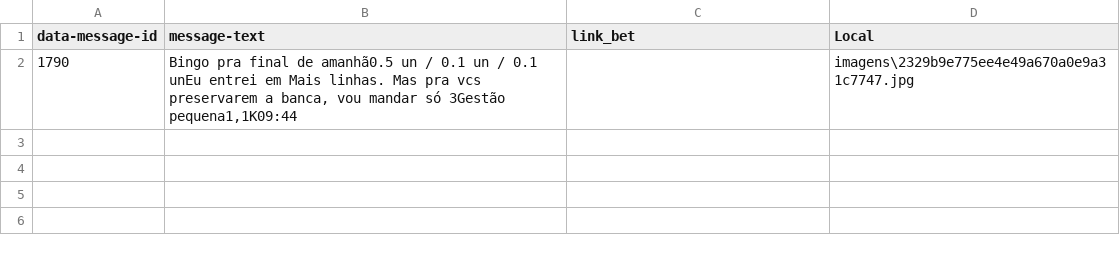
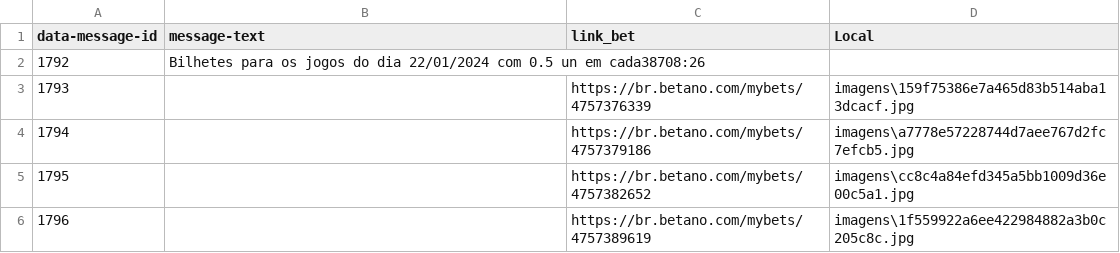
Before and after one commit to leoroxone/bot_telegram, a CSV file: mensagens.csv, drawn as a sheet.

Commit message:
Envio 22/01 - 08:40

```diff
--- a/mensagens.csv
+++ b/mensagens.csv
@@ -1,2 +1,6 @@
 data-message-id,message-text,link_bet,Local
-1790,"Bingo pra final de amanhã0.5 un / 0.1 un / 0.1 unEu entrei em Mais linhas. Mas pra vcs preservarem a banca, vou mandar só 3Gestão pequena1,1K09:44",,imagens\2329b9e775ee4e49a670a0e9a31c7747.jpg
+1792,Bilhetes para os jogos do dia 22/01/2024 com 0.5 un em cada38708:26,,
+1793,,https://br.betano.com/mybets/4757376339,imagens\159f75386e7a465d83b514aba13dcacf.jpg
+1794,,https://br.betano.com/mybets/4757379186,imagens\a7778e57228744d7aee767d2fc7efcb5.jpg
+1795,,https://br.betano.com/mybets/4757382652,imagens\cc8c4a84efd345a5bb1009d36e00c5a1.jpg
+1796,,https://br.betano.com/mybets/4757389619,imagens\1f559922a6ee422984882a3b0c205c8c.jpg
```
